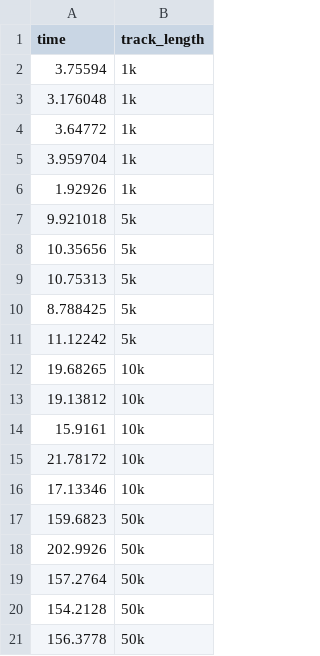
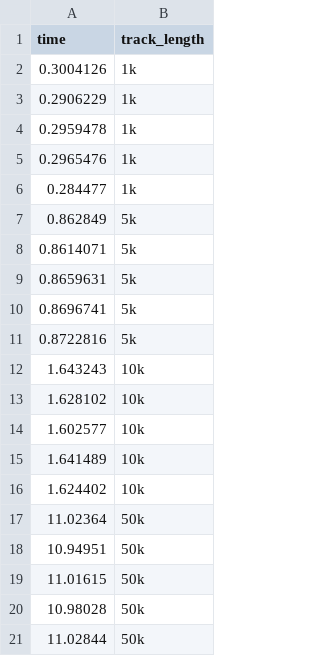
Before and after one commit to joshcullen/bayesmove_method_comparison, a CSV file: data/Bayesian_elapsed_time_weird.csv, drawn as a sheet.

Commit message:
Added new HMM-based simulations; analyzed new simulations with each of the methods; updated elapsed time files for M4 segmentation method based on new version (v0.2.1) of bayesmove package; update README

```diff
--- a/data/Bayesian_elapsed_time_weird.csv
+++ b/data/Bayesian_elapsed_time_weird.csv
@@ -1,21 +1,21 @@
 "time","track_length"
-3.75594,"1k"
-3.176048,"1k"
-3.64772,"1k"
-3.959704,"1k"
-1.92926,"1k"
-9.921018,"5k"
-10.35656,"5k"
-10.75313,"5k"
-8.788425,"5k"
-11.12242,"5k"
-19.68265,"10k"
-19.13812,"10k"
-15.9161,"10k"
-21.78172,"10k"
-17.13346,"10k"
-159.6823,"50k"
-202.9926,"50k"
-157.2764,"50k"
-154.2128,"50k"
-156.3778,"50k"
+0.3004126,"1k"
+0.2906229,"1k"
+0.2959478,"1k"
+0.2965476,"1k"
+0.284477,"1k"
+0.862849,"5k"
+0.8614071,"5k"
+0.8659631,"5k"
+0.8696741,"5k"
+0.8722816,"5k"
+1.643243,"10k"
+1.628102,"10k"
+1.602577,"10k"
+1.641489,"10k"
+1.624402,"10k"
+11.02364,"50k"
+10.94951,"50k"
+11.01615,"50k"
+10.98028,"50k"
+11.02844,"50k"
```
Also changed, not shown: data/Bayesian_elapsed_time_parametric.csv, 54 other files.
